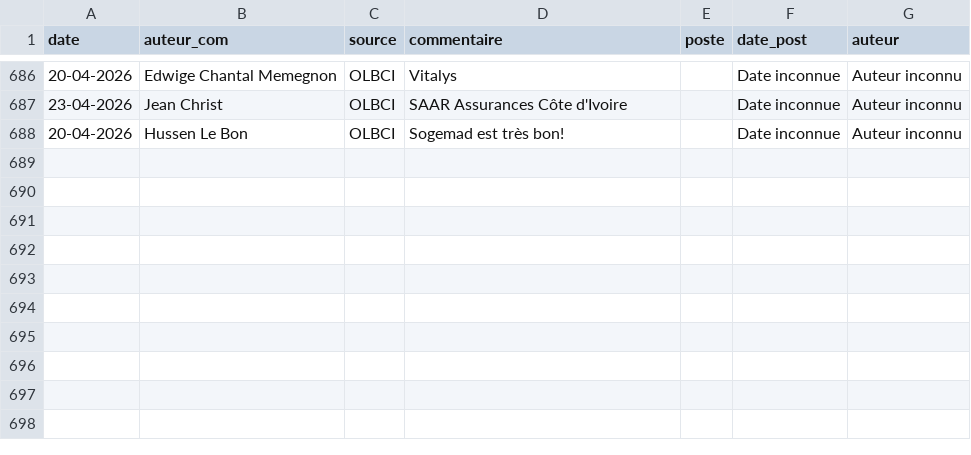
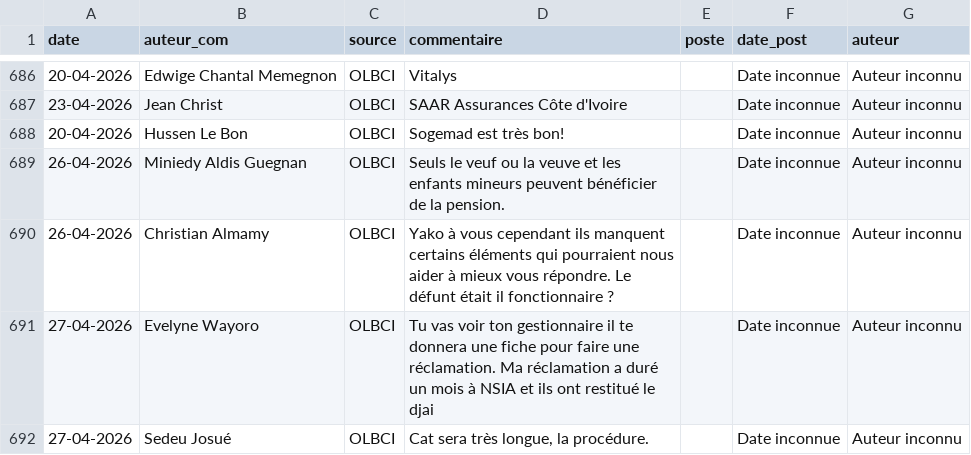
Before and after one commit to Develop-market/Analyse-de-Sentiments, a CSV file: postes.csv, drawn as a sheet; only a part is shown, gaps mark what is left out; the diff names each change by its address in the sheet, - before the commit and + after, or states it on an @@ line.

```diff
--- a/postes.csv
+++ b/postes.csv
+row 689: 26-04-2026 | Miniedy Aldis Guegnan | OLBCI | Seuls le veuf ou la veuve et les enfants mineurs peuvent bénéficier de la pension. |  | Date inconnue | Auteur inconnu
+row 690: 26-04-2026 | Christian Almamy | OLBCI | Yako à vous cependant ils manquent certains éléments qui pourraient nous aider à mieux vous répondre. Le défunt était il fonctionnaire ? |  | Date inconnue | Auteur inconnu
+row 691: 27-04-2026 | Evelyne Wayoro | OLBCI | Tu vas voir ton gestionnaire il te donnera une fiche pour faire une réclamation. Ma réclamation a duré un mois à NSIA et ils ont restitué le djai |  | Date inconnue | Auteur inconnu
+row 692: 27-04-2026 | Sedeu Josué | OLBCI | Cat sera très longue, la procédure. |  | Date inconnue | Auteur inconnu
```
Also changed, not shown: 5 other files.
